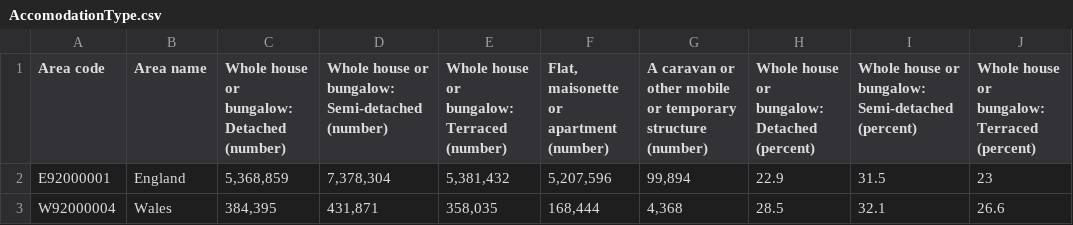
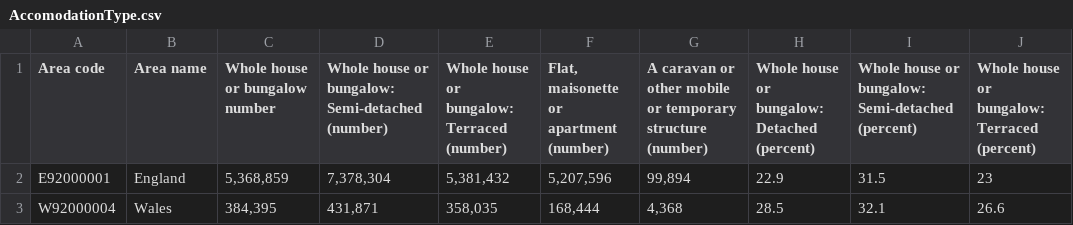
Before and after one commit to ShamielShahriar/ShamielShahriar.github.io, a CSV file: data/resitData/AccomodationType.csv, drawn as a sheet; only a part is shown; ↵ is a line break in a cell; the diff names each change by its address in the sheet, - before the commit and + after, or states it on an @@ line.

Commit message:
whole house

```diff
--- a/data/resitData/AccomodationType.csv
+++ b/data/resitData/AccomodationType.csv
-C1: Whole house or bungalow: Detached ↵ (number)
+C1: Whole house or bungalow number
```
